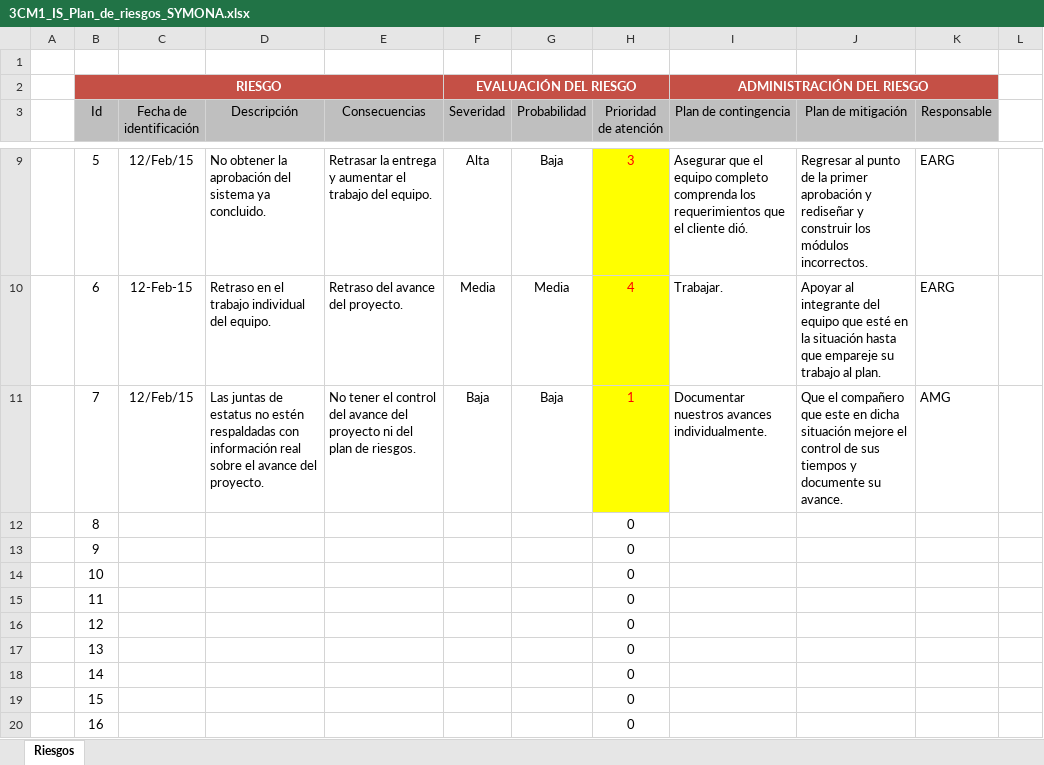
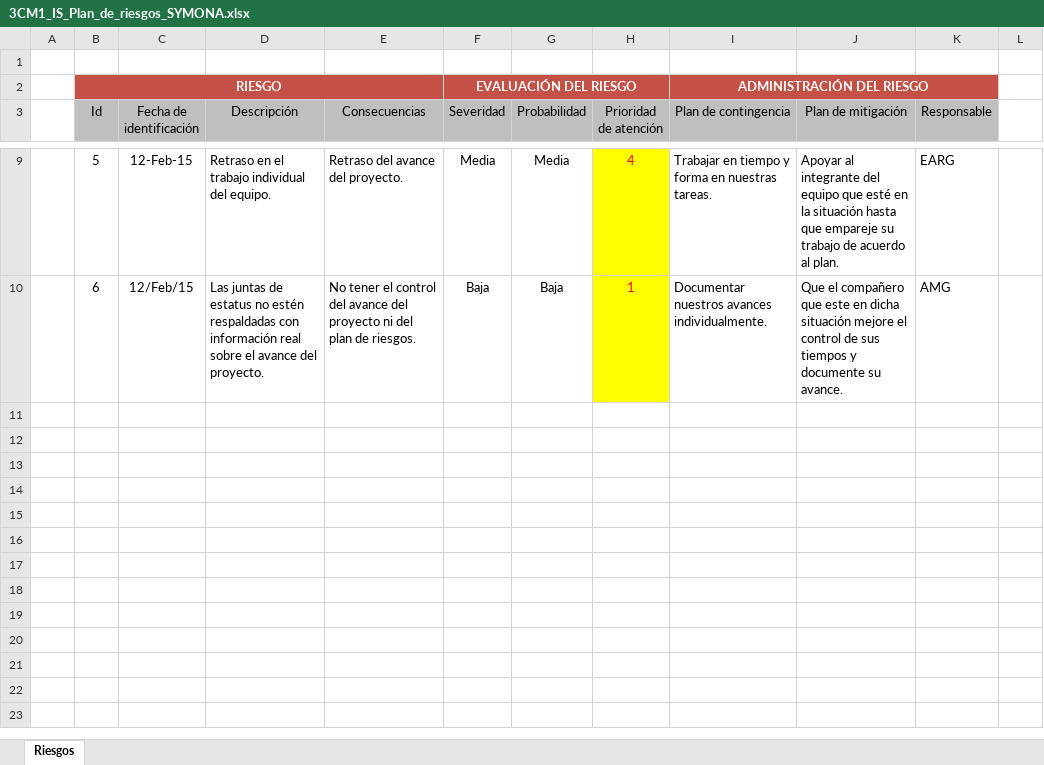
Before and after one commit to JacoboG/symona, an Excel workbook: 3CM1_IS_Plan_de_riesgos_SYMONA.xlsx, sheet Riesgos, drawn as a sheet; only a part is shown, gaps mark what is left out; values as stored, in another font and other column widths than the file's, no borders; conditional formats not drawn; removed rows and columns are numbered as before the commit, all else as after; the diff covers the shown part only; the diff names each change by its address in the sheet, - before the commit and + after, or states it on an @@ line.

```diff
--- a/3CM1_IS_Plan_de_riesgos_SYMONA.xlsx (sheet Riesgos)
+++ b/3CM1_IS_Plan_de_riesgos_SYMONA.xlsx (sheet Riesgos)
-C9 (Fecha de identificación): 12/Feb/15
+C9 (Fecha de identificación): 12-Feb-15
-D9 (Descripción): No obtener la aprobación del sistema ya concluido.
+D9 (Descripción): Retraso en el trabajo individual del equipo.
-E9 (Consecuencias): Retrasar la entrega y aumentar el trabajo del equipo.
+E9 (Consecuencias): Retraso del avance del proyecto.
-F9 (Severidad): Alta
+F9 (Severidad): Media
-G9 (Probabilidad): Baja
+G9 (Probabilidad): Media
-H9 (Prioridad de atención): 3
+H9 (Prioridad de atención): 4
-I9 (Plan de contingencia): Asegurar que el equipo completo comprenda los requerimientos que el cliente dió.
+I9 (Plan de contingencia): Trabajar en tiempo y forma en nuestras tareas.
-J9 (Plan de mitigación): Regresar al punto de la primer aprobación y rediseñar y construir los módulos incorrectos.
+J9 (Plan de mitigación): Apoyar al integrante del equipo que esté en la situación hasta que empareje su trabajo de acuerdo al plan.
-row 10:  | 6 | 12-Feb-15 | Retraso en el trabajo individual del equipo. | Retraso del avance del proyecto. | Media | Media | 4 | Trabajar. | Apoyar al integrante del equipo que esté en la situación hasta que empareje su trabajo al plan. | EARG
-B10 (Id): 7
+B10 (Id): 6
-row 12:  | 8 |  |  |  |  |  | 0
-row 13:  | 9 |  |  |  |  |  | 0
-row 14:  | 10 |  |  |  |  |  | 0
-row 15:  | 11 |  |  |  |  |  | 0
-row 16:  | 12 |  |  |  |  |  | 0
-row 17:  | 13 |  |  |  |  |  | 0
-row 18:  | 14 |  |  |  |  |  | 0
-row 19:  | 15 |  |  |  |  |  | 0
-row 20:  | 16 |  |  |  |  |  | 0
```
Also changed, not shown: 29 edited cells elsewhere in this sheet, formulas that keep their value, hidden cells, plan_de_calidad.xlsx, 20 other files.
